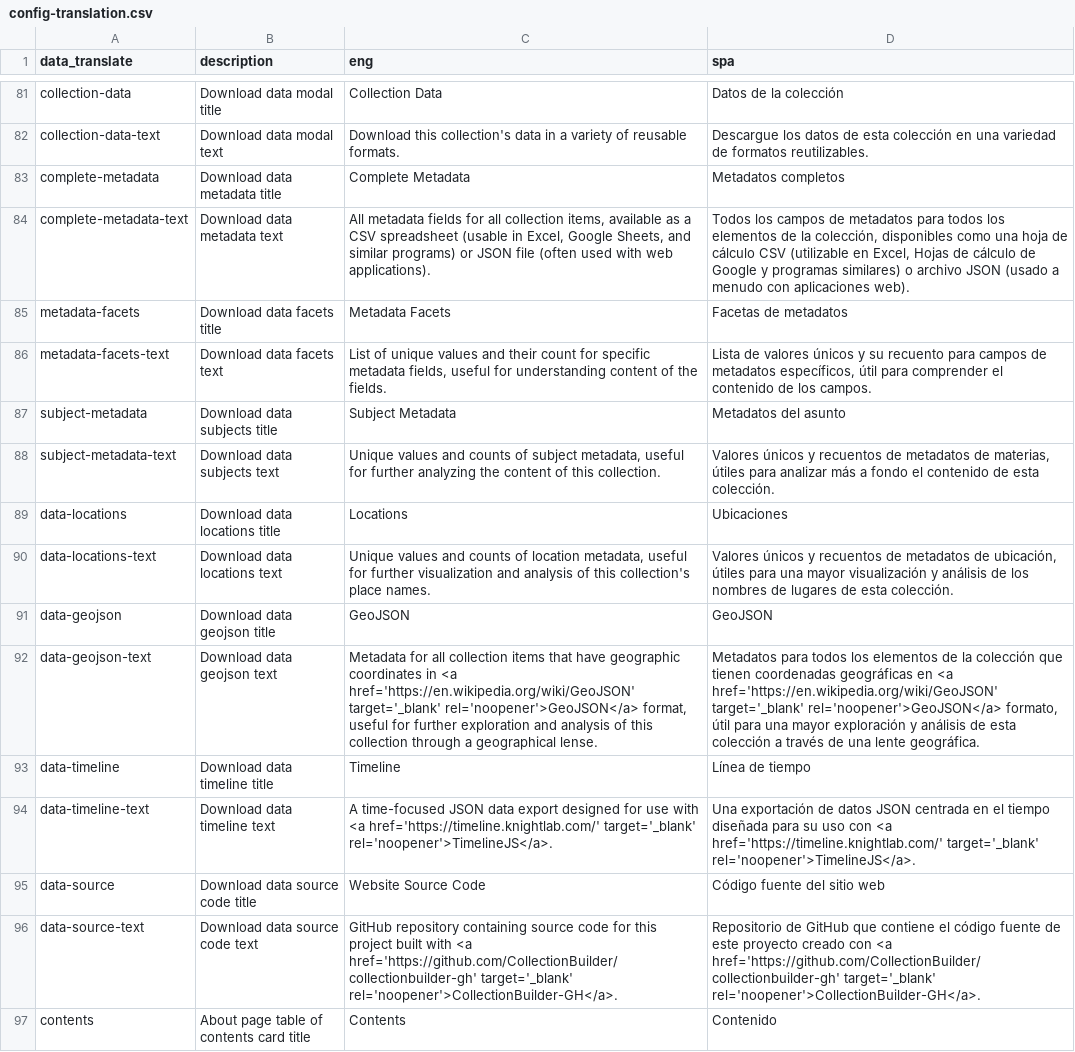
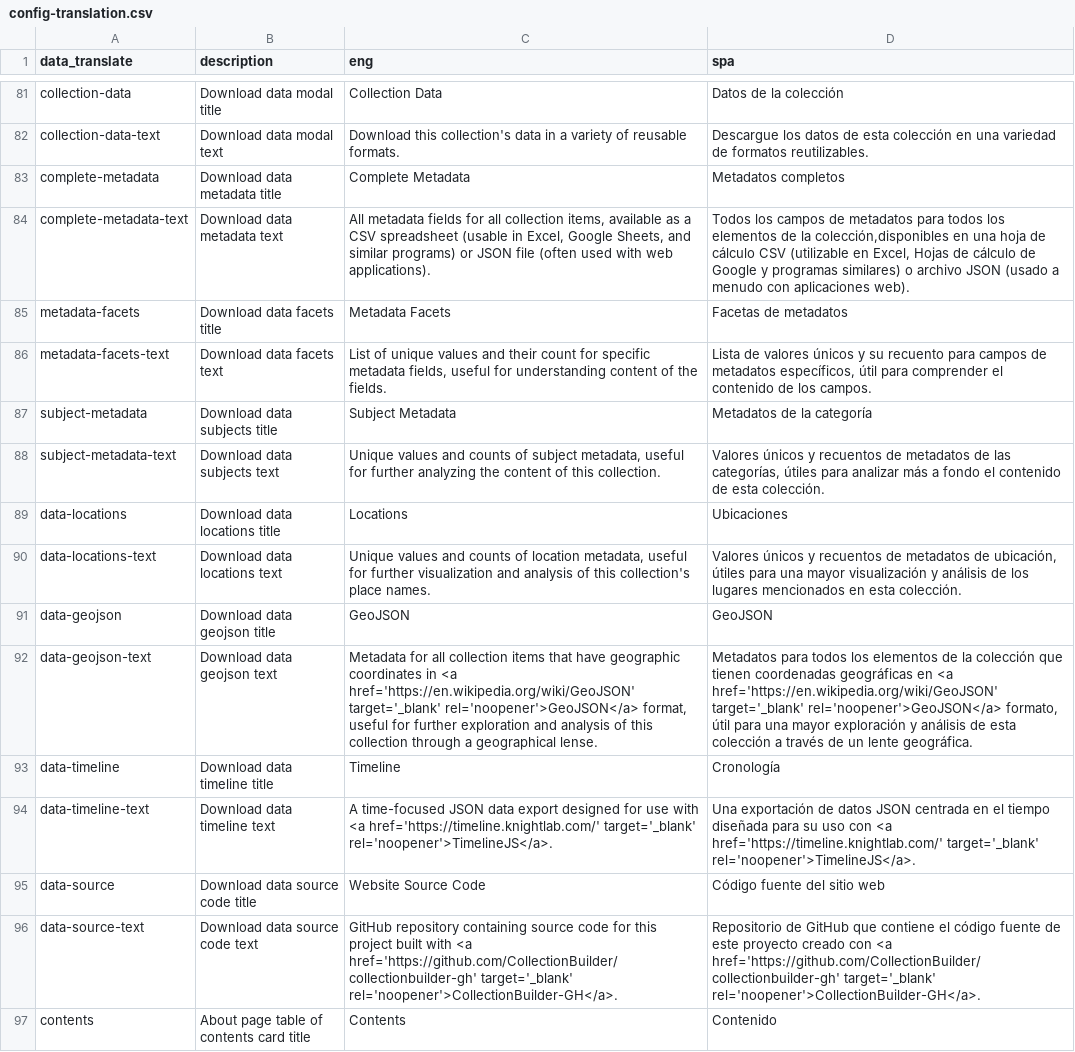
Before and after one commit to owikle/cb-multilingual, a CSV file: _data/config-translation.csv, drawn as a sheet; only a part is shown, gaps mark what is left out; the diff covers the shown part only.

Commit message:
updated translations

```diff
--- a/_data/config-translation.csv
+++ b/_data/config-translation.csv
@@ -83,12 +83,12 @@ collection-data-text,Download data modal text,Download this collection's data in
 complete-metadata,Download data metadata title,Complete Metadata,Metadatos completos
-complete-metadata-text,Download data metadata text,"All metadata fields for all collection items, available as a CSV spreadsheet (usable in Excel, Google Sheets, and similar programs) or JSON file (often used with web applications).","Todos los campos de metadatos para todos los elementos de la colección, disponibles como una hoja de cálculo CSV (utilizable en Excel, Hojas de cálculo de Google y programas similares) o archivo JSON (usado a menudo con aplicaciones web)."
+complete-metadata-text,Download data metadata text,"All metadata fields for all collection items, available as a CSV spreadsheet (usable in Excel, Google Sheets, and similar programs) or JSON file (often used with web applications).","Todos los campos de metadatos para todos los elementos de la colección,disponibles en una hoja de cálculo CSV (utilizable en Excel, Hojas de cálculo de Google y programas similares) o archivo JSON (usado a menudo con aplicaciones web)."
 metadata-facets,Download data facets title,Metadata Facets,Facetas de metadatos
 metadata-facets-text,Download data facets text,"List of unique values and their count for specific metadata fields, useful for understanding content of the fields.","Lista de valores únicos y su recuento para campos de metadatos específicos, útil para comprender el contenido de los campos."
-subject-metadata,Download data subjects title,Subject Metadata,Metadatos del asunto
-subject-metadata-text,Download data subjects text,"Unique values and counts of subject metadata, useful for further analyzing the content of this collection.","Valores únicos y recuentos de metadatos de materias, útiles para analizar más a fondo el contenido de esta colección."
+subject-metadata,Download data subjects title,Subject Metadata,Metadatos de la categoría
+subject-metadata-text,Download data subjects text,"Unique values and counts of subject metadata, useful for further analyzing the content of this collection.","Valores únicos y recuentos de metadatos de las categorías, útiles para analizar más a fondo el contenido de esta colección."
 data-locations,Download data locations title,Locations,Ubicaciones
-data-locations-text,Download data locations text,"Unique values and counts of location metadata, useful for further visualization and analysis of this collection's place names.","Valores únicos y recuentos de metadatos de ubicación, útiles para una mayor visualización y análisis de los nombres de lugares de esta colección."
+data-locations-text,Download data locations text,"Unique values and counts of location metadata, useful for further visualization and analysis of this collection's place names.","Valores únicos y recuentos de metadatos de ubicación, útiles para una mayor visualización y análisis de los lugares mencionados en esta colección."
 data-geojson,Download data geojson title,GeoJSON,GeoJSON
-data-geojson-text,Download data geojson text,"Metadata for all collection items that have geographic coordinates in <a href='https://en.wikipedia.org/wiki/GeoJSON' target='_blank' rel='noopener'>GeoJSON</a> format, useful for further exploration and analysis of this collection through a geographical lense.","Metadatos para todos los elementos de la colección que tienen coordenadas geográficas en <a href='https://en.wikipedia.org/wiki/GeoJSON' target='_blank' rel='noopener'>GeoJSON</a> formato, útil para una mayor exploración y análisis de esta colección a través de una lente geográfica."
-data-timeline,Download data timeline title,Timeline,Línea de tiempo
+data-geojson-text,Download data geojson text,"Metadata for all collection items that have geographic coordinates in <a href='https://en.wikipedia.org/wiki/GeoJSON' target='_blank' rel='noopener'>GeoJSON</a> format, useful for further exploration and analysis of this collection through a geographical lense.","Metadatos para todos los elementos de la colección que tienen coordenadas geográficas en <a href='https://en.wikipedia.org/wiki/GeoJSON' target='_blank' rel='noopener'>GeoJSON</a> formato, útil para una mayor exploración y análisis de esta colección a través de un lente geográfica."
+data-timeline,Download data timeline title,Timeline,Cronología
 data-timeline-text,Download data timeline text,A time-focused JSON data export designed for use with <a href='https://timeline.knightlab.com/' target='_blank' rel='noopener'>TimelineJS</a>.,Una exportación de datos JSON centrada en el tiempo diseñada para su uso con <a href='https://timeline.knightlab.com/' target='_blank' rel='noopener'>TimelineJS</a>.
```
Also changed, not shown: 16 edited cells elsewhere in this file.
